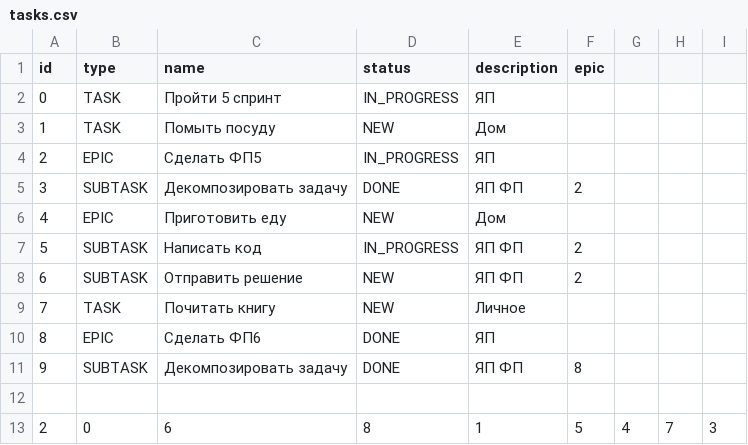
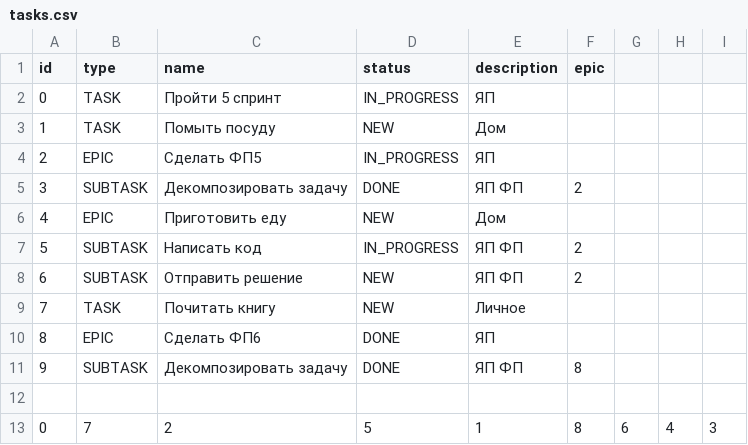
Before and after one commit to owvablade/java-kanban, a CSV file: src/ru/yandex/resources/tasks.csv, drawn as a sheet; removed rows and columns are numbered as before the commit, all else as after; the diff names each change by its address in the sheet, - before the commit and + after, or states it on an @@ line.

```diff
--- a/src/ru/yandex/resources/tasks.csv
+++ b/src/ru/yandex/resources/tasks.csv
+column G, empty
-column H, empty
-row 13: 2 | 0 | 6 | 8 | 1 | 5 | 4 | 7 | 3
+row 13: 0 | 7 | 2 | 5 | 1 | 8 | 6 | 4 | 3
```
Also changed, not shown: 1 other file.
